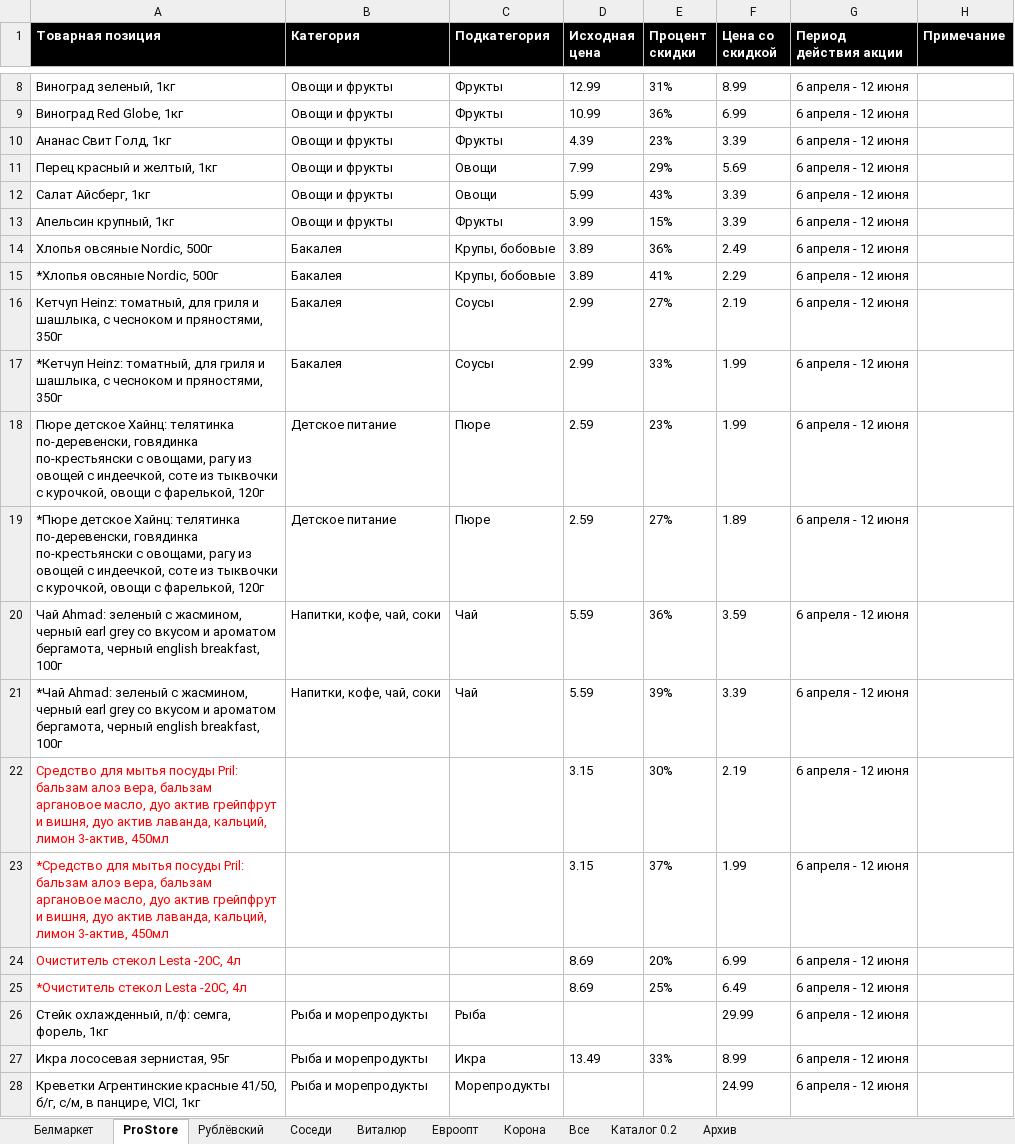
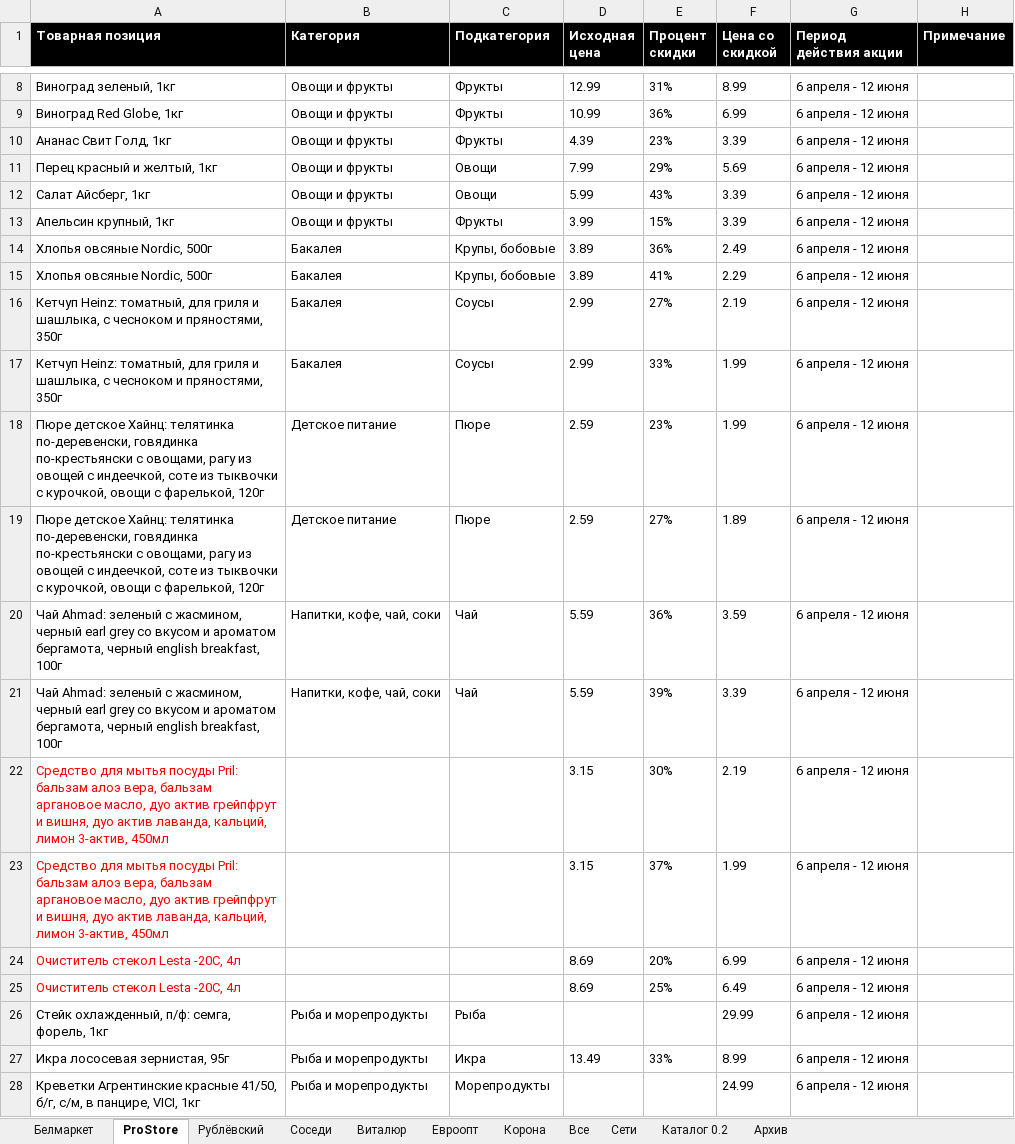
Before and after one commit to VadimMustyatsa/naakcii, an Excel workbook: api/src/main/resources/Test_data.xlsx, sheet ProStore, drawn as a sheet; only a part is shown, gaps mark what is left out; values as stored, in another font and other column widths than the file's, no borders; the diff names each change by its address in the sheet, - before the commit and + after, or states it on an @@ line.

```diff
--- a/api/src/main/resources/Test_data.xlsx (sheet ProStore)
+++ b/api/src/main/resources/Test_data.xlsx (sheet ProStore)
+sheet tab: Сети
-A15 (Товарная позиция): *Хлопья овсяные Nordic, 500г
+A15 (Товарная позиция): Хлопья овсяные Nordic, 500г
-A17 (Товарная позиция): *Кетчуп Heinz: томатный,…
+A17 (Товарная позиция): Кетчуп Heinz: томатный,…
-A19 (Товарная позиция): *Пюре детское Хайнц:…
+A19 (Товарная позиция): Пюре детское Хайнц:…
-A21 (Товарная позиция): *Чай Ahmad: зеленый…
+A21 (Товарная позиция): Чай Ahmad: зеленый…
-A23 (Товарная позиция): *Средство для мытья…
+A23 (Товарная позиция): Средство для мытья…
-A25 (Товарная позиция): *Очиститель стекол Lesta -20C, 4л
+A25 (Товарная позиция): Очиститель стекол Lesta -20C, 4л
```
Also changed, not shown: sheet Рублёвский, sheet Соседи, 9 other files.
